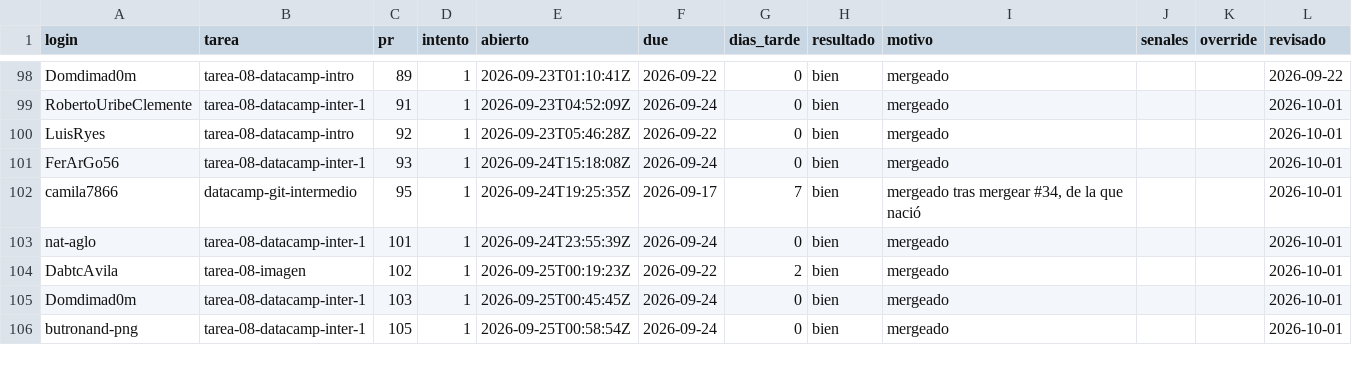
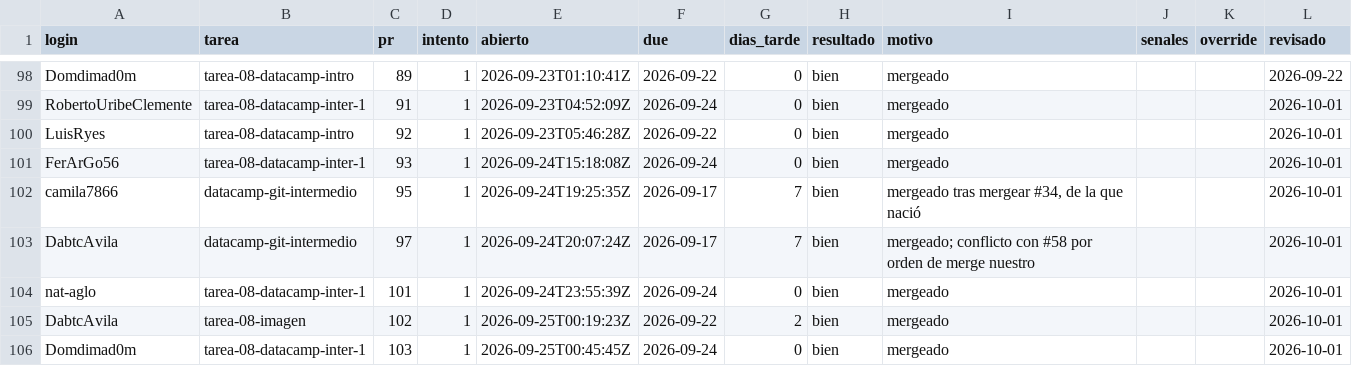
Before and after one commit to raya-lucaria/fdd_o26, a CSV file: registro.csv, drawn as a sheet; only a part is shown, gaps mark what is left out; the shorter side is filled out with more unchanged rows.

Commit message:
registro: DabtcAvila datacamp-git-intermedio #97 bien

```diff
--- a/registro.csv
+++ b/registro.csv
@@ -102,2 +102,3 @@ FerArGo56,tarea-08-datacamp-inter-1,93,1,2026-09-24T15:18:08Z,2026-09-24,0,bien,
 camila7866,datacamp-git-intermedio,95,1,2026-09-24T19:25:35Z,2026-09-17,7,bien,"mergeado tras mergear #34, de la que nació",,,2026-10-01
+DabtcAvila,datacamp-git-intermedio,97,1,2026-09-24T20:07:24Z,2026-09-17,7,bien,mergeado; conflicto con #58 por orden de merge nuestro,,,2026-10-01
 nat-aglo,tarea-08-datacamp-inter-1,101,1,2026-09-24T23:55:39Z,2026-09-24,0,bien,mergeado,,,2026-10-01
```
